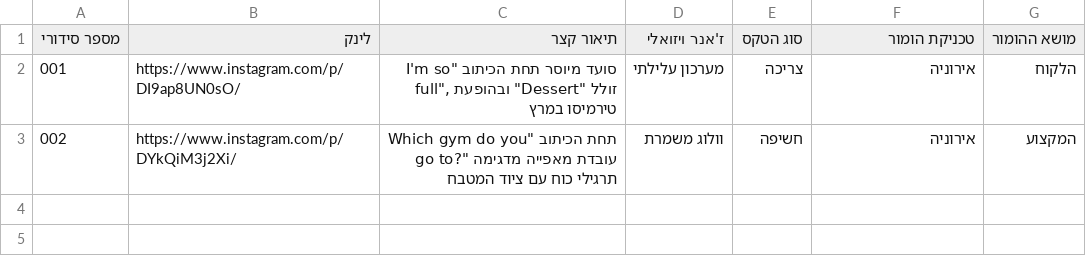
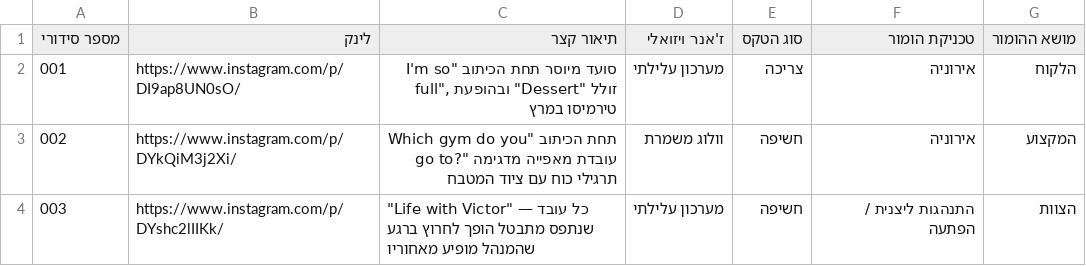
Before and after one commit to barakliver/danipro, a CSV file: research_database.csv, drawn as a sheet.

```diff
--- a/research_database.csv
+++ b/research_database.csv
@@ -3 +3,2 @@
 002,https://www.instagram.com/p/DYkQiM3j2Xi/,"תחת הכיתוב ""Which gym do you go to?"" עובדת מאפייה מדגימה תרגילי כוח עם ציוד המטבח",וולוג משמרת,חשיפה,אירוניה,המקצוע
+003,https://www.instagram.com/p/DYshc2lIIKk/,"""Life with Victor"" — כל עובד שנתפס מתבטל הופך לחרוץ ברגע שהמנהל מופיע מאחוריו",מערכון עלילתי,חשיפה,התנהגות ליצנית / הפתעה,הצוות
```
